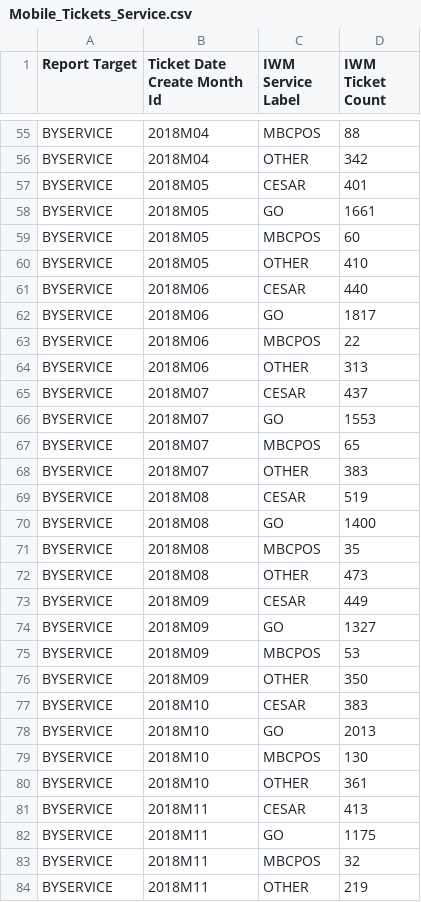
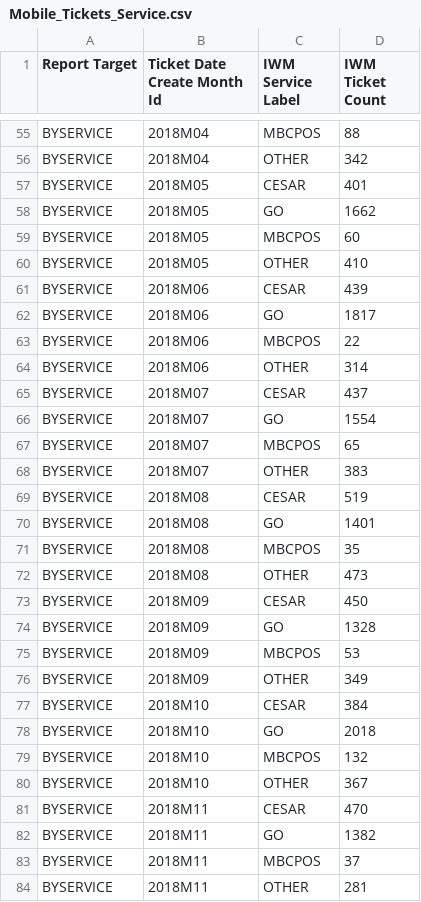
Before and after one commit to AMVARA-CONSULTING/dashboard_tickets, a CSV file: dist/assets/reports/Mobile_Tickets_Service.csv, drawn as a sheet; only a part is shown, gaps mark what is left out; the diff covers the shown part only; the diff names each change by its address in the sheet, - before the commit and + after, or states it on an @@ line.

```diff
--- a/dist/assets/reports/Mobile_Tickets_Service.csv
+++ b/dist/assets/reports/Mobile_Tickets_Service.csv
-D58 (IWM Ticket Count): 1661
+D58 (IWM Ticket Count): 1662
-D61 (IWM Ticket Count): 440
+D61 (IWM Ticket Count): 439
-D64 (IWM Ticket Count): 313
+D64 (IWM Ticket Count): 314
-D66 (IWM Ticket Count): 1553
+D66 (IWM Ticket Count): 1554
-D70 (IWM Ticket Count): 1400
+D70 (IWM Ticket Count): 1401
-D73 (IWM Ticket Count): 449
+D73 (IWM Ticket Count): 450
-D74 (IWM Ticket Count): 1327
+D74 (IWM Ticket Count): 1328
-D76 (IWM Ticket Count): 350
+D76 (IWM Ticket Count): 349
-D77 (IWM Ticket Count): 383
+D77 (IWM Ticket Count): 384
-D78 (IWM Ticket Count): 2013
+D78 (IWM Ticket Count): 2018
-D79 (IWM Ticket Count): 130
+D79 (IWM Ticket Count): 132
-D80 (IWM Ticket Count): 361
+D80 (IWM Ticket Count): 367
-D81 (IWM Ticket Count): 413
+D81 (IWM Ticket Count): 470
-D82 (IWM Ticket Count): 1175
+D82 (IWM Ticket Count): 1382
-D83 (IWM Ticket Count): 32
+D83 (IWM Ticket Count): 37
-D84 (IWM Ticket Count): 219
+D84 (IWM Ticket Count): 281
```
Also changed, not shown: 4 added rows elsewhere in this file, dist/assets/reports/Mobile_Tickets_Priority.csv, dist/assets/reports/Mobile_Tickets_Type.csv, 23 other files.
